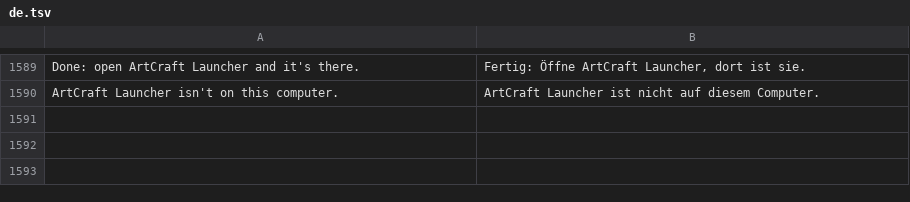
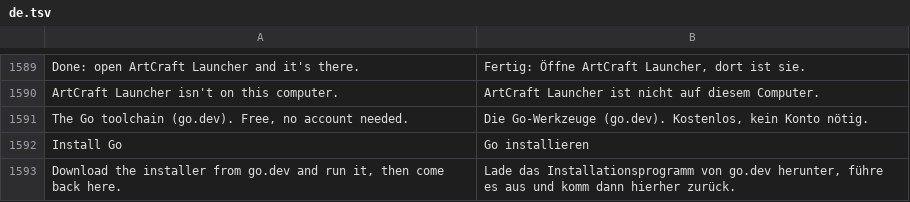
Before and after one commit to fiona-lonco/craft-anything, a TSV file: crates/ui-egui/src/i18n/de.tsv, drawn as a sheet; only a part is shown, gaps mark what is left out.

```diff
--- a/crates/ui-egui/src/i18n/de.tsv
+++ b/crates/ui-egui/src/i18n/de.tsv
@@ -1590 +1590,4 @@ Done: open ArtCraft Launcher and it's there.	Fertig: Öffne ArtCraft Launcher, d
 ArtCraft Launcher isn't on this computer.	ArtCraft Launcher ist nicht auf diesem Computer.
+The Go toolchain (go.dev). Free, no account needed.	Die Go-Werkzeuge (go.dev). Kostenlos, kein Konto nötig.
+Install Go	Go installieren
+Download the installer from go.dev and run it, then come back here.	Lade das Installationsprogramm von go.dev herunter, führe es aus und komm dann hierher zurück.
```
Also changed, not shown: crates/ui-egui/src/i18n/ka.tsv, crates/ui-egui/src/i18n/ru.tsv, 23 other files.
